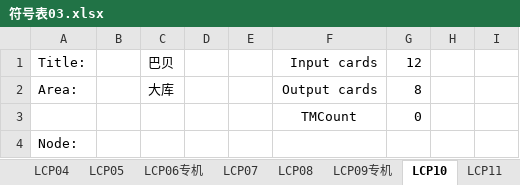
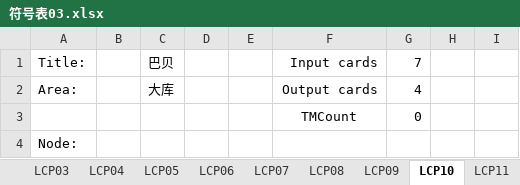
Before and after one commit to Caojinqian/Iolist, an Excel workbook: Excel操作/Excel操作/bin/Debug/符号表03.xlsx, sheet LCP10, drawn as a sheet; only a part is shown; values as stored, in another font and other column widths than the file's, no borders; the diff covers the shown part only; the diff names each change by its address in the sheet, - before the commit and + after, or states it on an @@ line.

```diff
--- a/Excel操作/Excel操作/bin/Debug/符号表03.xlsx (sheet LCP10)
+++ b/Excel操作/Excel操作/bin/Debug/符号表03.xlsx (sheet LCP10)
-sheet tab: LCP06专机
-sheet tab: LCP09专机
+sheet tab: LCP06
+sheet tab: LCP09
-G1: 12
+G1: 7
-G2: 8
+G2: 4
```
Also changed, not shown: other rows of this sheet, sheet PLCTags, sheet LCP05, sheet LCP15, sheet LCP13, sheet LCP04, sheet LCP11, 7 more sheets, other sheet tabs, formulas that keep their value, Excel操作/Excel操作/bin/Debug/符号表04.xlsx, Excel操作/Excel操作/bin/Debug/输入输出表.xlsx, 26 other files.
